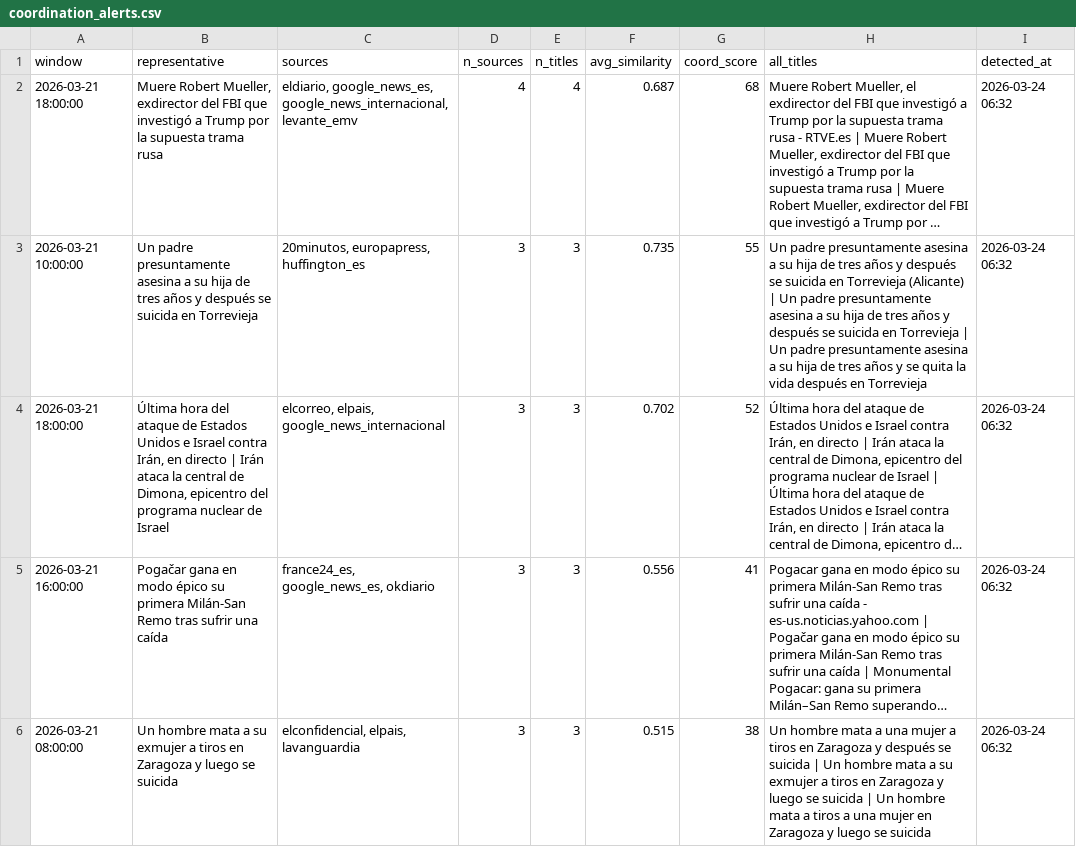
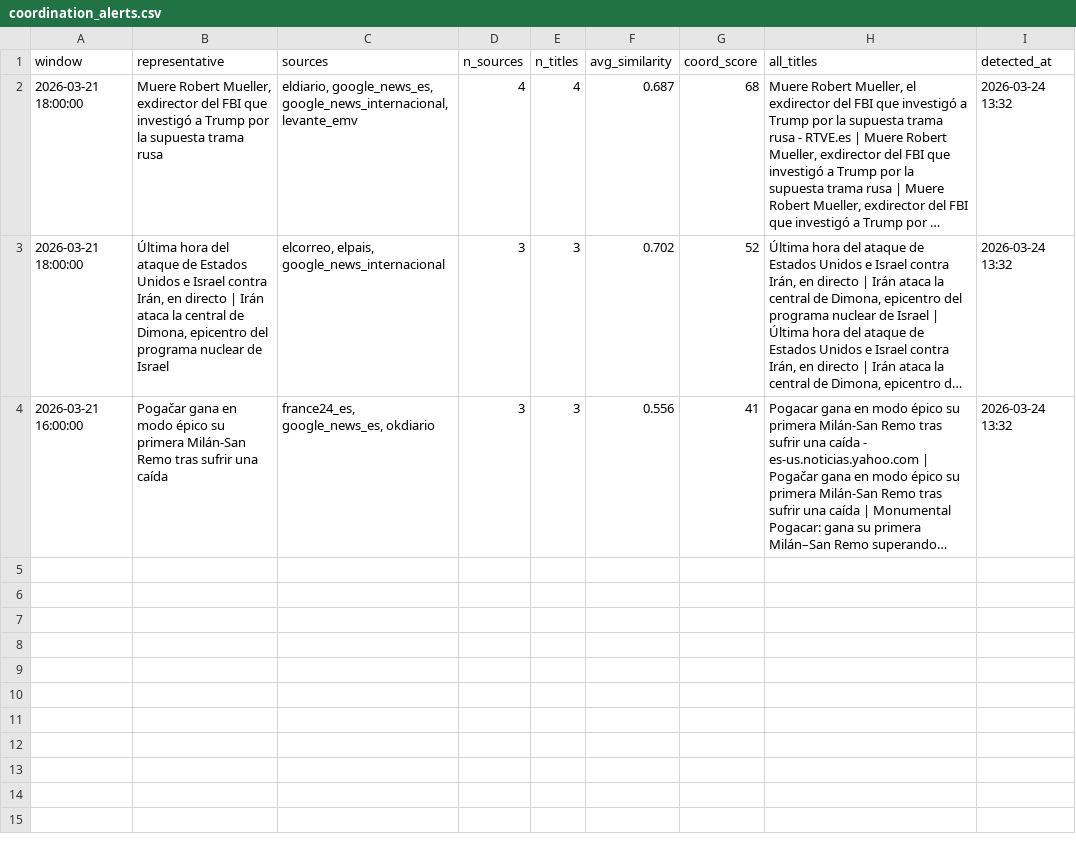
Before and after one commit to mcasrom/SIEG-Politica-Nacional-, a CSV file: data/export/nr/coordination_alerts.csv, drawn as a sheet; long unchanged cells end in …; removed rows and columns are numbered as before the commit, all else as after; the diff names each change by its address in the sheet, - before the commit and + after, or states it on an @@ line.

Commit message:
data: update export 2026-03-24 14:02

```diff
--- a/data/export/nr/coordination_alerts.csv
+++ b/data/export/nr/coordination_alerts.csv
-I2 (detected_at): 2026-03-24 06:32
+I2 (detected_at): 2026-03-24 13:32
-row 3: 2026-03-21 10:00:00 | Un padre presuntamente asesina a su hija de tres años y después se suicida en Torrevieja | 20minutos, europapress, huffington_es | 3 | 3 | 0.735 | 55 | Un padre presuntamente asesina a su hija de tres años y después se suicida en Torrevieja (Alicante) | Un padre presuntamente asesina a su hija de tres años y después se suicida en Torrevieja | Un padre presuntamente asesina a su hija de tres años y se quita la vida después en Torrevieja | 2026-03-24 06:32
-I3:I4 (detected_at): 2026-03-24 06:32
+I3:I4 (detected_at): 2026-03-24 13:32
-row 6: 2026-03-21 08:00:00 | Un hombre mata a su exmujer a tiros en Zaragoza y luego se suicida | elconfidencial, elpais, lavanguardia | 3 | 3 | 0.515 | 38 | Un hombre mata a una mujer a tiros en Zaragoza y después se suicida | Un hombre mata a su exmujer a tiros en Zaragoza y luego se suicida | Un hombre mata a tiros a una mujer en Zaragoza y luego se suicida | 2026-03-24 06:32
```
Also changed, not shown: data/export/nr/disinfo_alerts.csv, data/export/nr/disinfo_bulos.csv, 7 other files.
